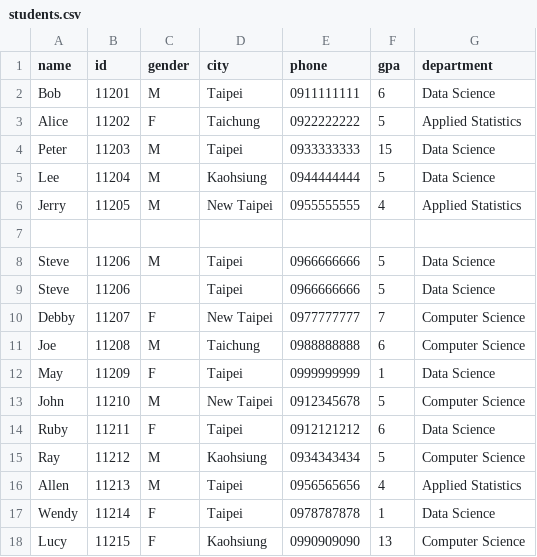
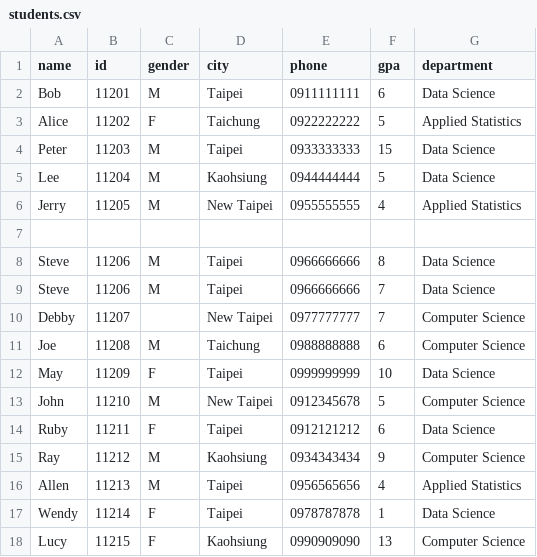
Before and after one commit to coachsu/data-science, a CSV file: dataset/student/students.csv, drawn as a sheet.

Commit message:
[dataset] revise student data

```diff
--- a/dataset/student/students.csv
+++ b/dataset/student/students.csv
@@ -7,10 +7,10 @@ Jerry,11205,M,New Taipei,0955555555,4,Applied Statistics
 ,,,,,,
-Steve,11206,M,Taipei,0966666666,5,Data Science
-Steve,11206,,Taipei,0966666666,5,Data Science
-Debby,11207,F,New Taipei,0977777777,7,Computer Science
+Steve,11206,M,Taipei,0966666666,8,Data Science
+Steve,11206,M,Taipei,0966666666,7,Data Science
+Debby,11207,,New Taipei,0977777777,7,Computer Science
 Joe,11208,M,Taichung,0988888888,6,Computer Science
-May,11209,F,Taipei,0999999999,1,Data Science
+May,11209,F,Taipei,0999999999,10,Data Science
 John,11210,M,New Taipei,0912345678,5,Computer Science
 Ruby,11211,F,Taipei,0912121212,6,Data Science
-Ray,11212,M,Kaohsiung,0934343434,5,Computer Science
+Ray,11212,M,Kaohsiung,0934343434,9,Computer Science
 Allen,11213,M,Taipei,0956565656,4,Applied Statistics
```
Also changed, not shown: 2 other files.
